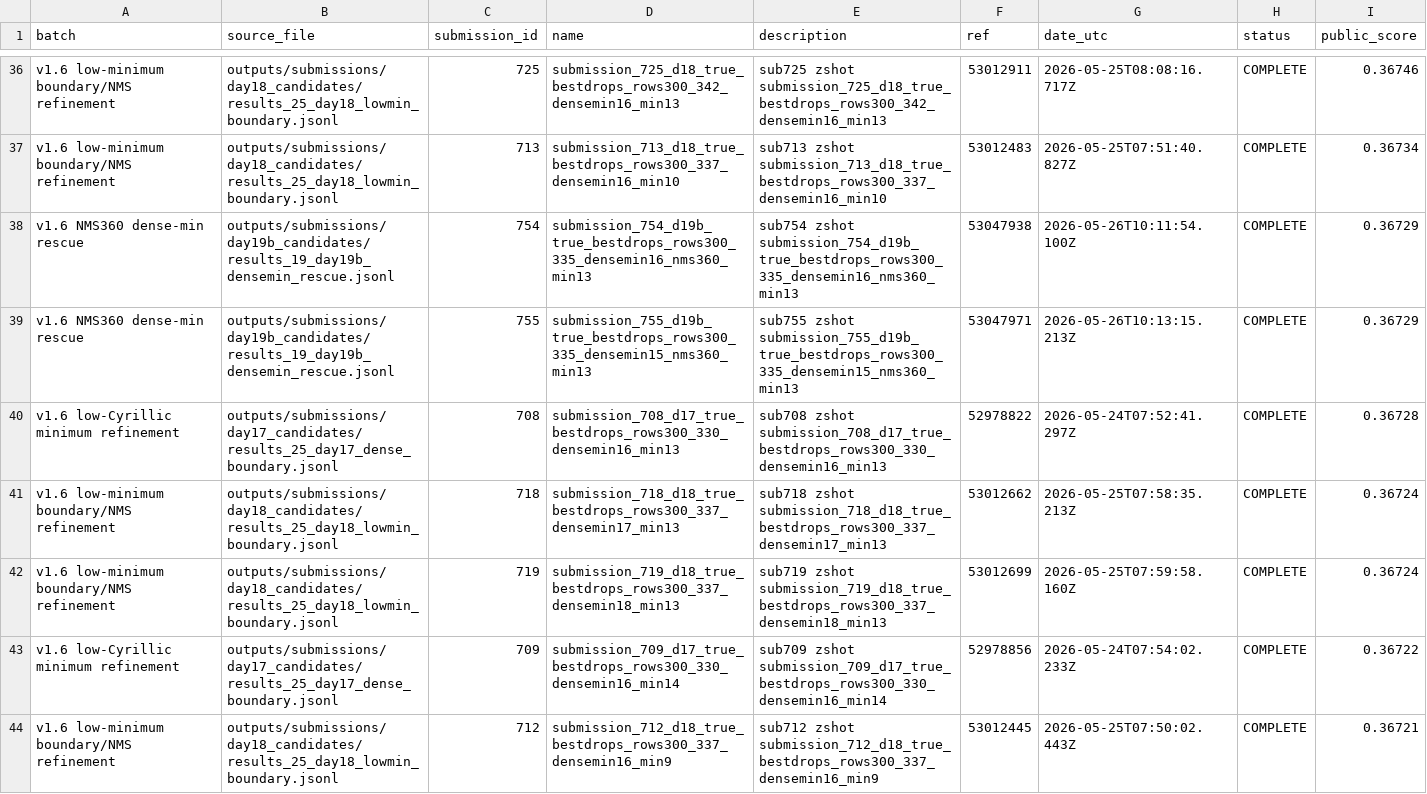
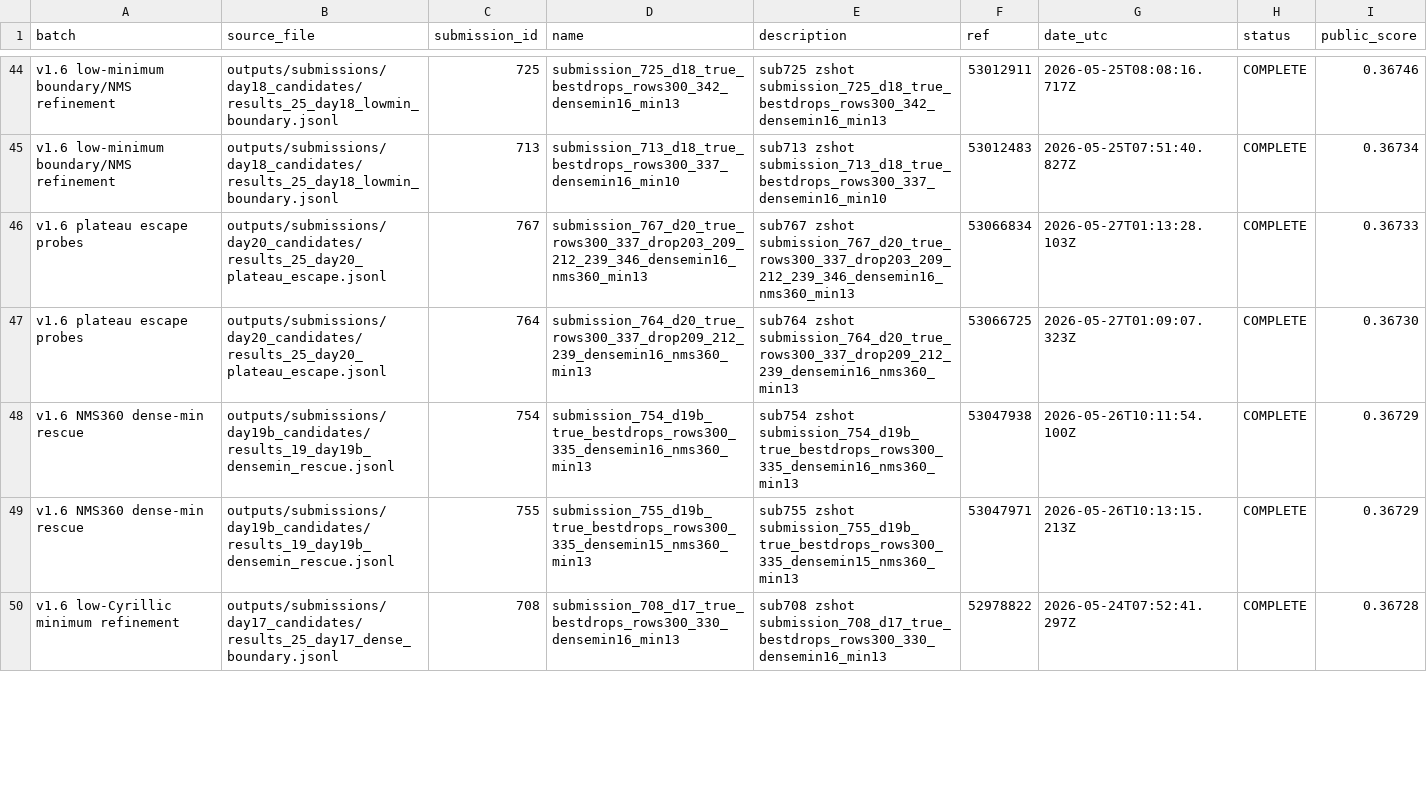
Before and after one commit to Beiciccc/handwritten-to-data-experiments, a CSV file: data/top_submissions.csv, drawn as a sheet; only a part is shown, gaps mark what is left out; removed rows and columns are numbered as before the commit, all else as after; the diff covers the shown part only; the diff names each change by its address in the sheet, - before the commit and + after, or states it on an @@ line.

```diff
--- a/data/top_submissions.csv
+++ b/data/top_submissions.csv
+row 46: v1.6 plateau escape probes | outputs/submissions/day20_candidates/results_25_day20_plateau_escape.jsonl | 767 | submission_767_d20_true_rows300_337_drop203_209_212_239_346_densemin16_nms360_min13 | sub767 zshot submission_767_d20_true_rows300_337_drop203_209_212_239_346_densemin16_nms360_min13 | 53066834 | 2026-05-27T01:13:28.103Z | COMPLETE | 0.36733
+row 47: v1.6 plateau escape probes | outputs/submissions/day20_candidates/results_25_day20_plateau_escape.jsonl | 764 | submission_764_d20_true_rows300_337_drop209_212_239_densemin16_nms360_min13 | sub764 zshot submission_764_d20_true_rows300_337_drop209_212_239_densemin16_nms360_min13 | 53066725 | 2026-05-27T01:09:07.323Z | COMPLETE | 0.36730
-row 41: v1.6 low-minimum boundary/NMS refinement | outputs/submissions/day18_candidates/results_25_day18_lowmin_boundary.jsonl | 718 | submission_718_d18_true_bestdrops_rows300_337_densemin17_min13 | sub718 zshot submission_718_d18_true_bestdrops_rows300_337_densemin17_min13 | 53012662 | 2026-05-25T07:58:35.213Z | COMPLETE | 0.36724
-row 42: v1.6 low-minimum boundary/NMS refinement | outputs/submissions/day18_candidates/results_25_day18_lowmin_boundary.jsonl | 719 | submission_719_d18_true_bestdrops_rows300_337_densemin18_min13 | sub719 zshot submission_719_d18_true_bestdrops_rows300_337_densemin18_min13 | 53012699 | 2026-05-25T07:59:58.160Z | COMPLETE | 0.36724
-row 43: v1.6 low-Cyrillic minimum refinement | outputs/submissions/day17_candidates/results_25_day17_dense_boundary.jsonl | 709 | submission_709_d17_true_bestdrops_rows300_330_densemin16_min14 | sub709 zshot submission_709_d17_true_bestdrops_rows300_330_densemin16_min14 | 52978856 | 2026-05-24T07:54:02.233Z | COMPLETE | 0.36722
-row 44: v1.6 low-minimum boundary/NMS refinement | outputs/submissions/day18_candidates/results_25_day18_lowmin_boundary.jsonl | 712 | submission_712_d18_true_bestdrops_rows300_337_densemin16_min9 | sub712 zshot submission_712_d18_true_bestdrops_rows300_337_densemin16_min9 | 53012445 | 2026-05-25T07:50:02.443Z | COMPLETE | 0.36721
```
Also changed, not shown: 9 added rows and 7 removed rows elsewhere in this file, data/best_by_batch.csv, 3 other files.
